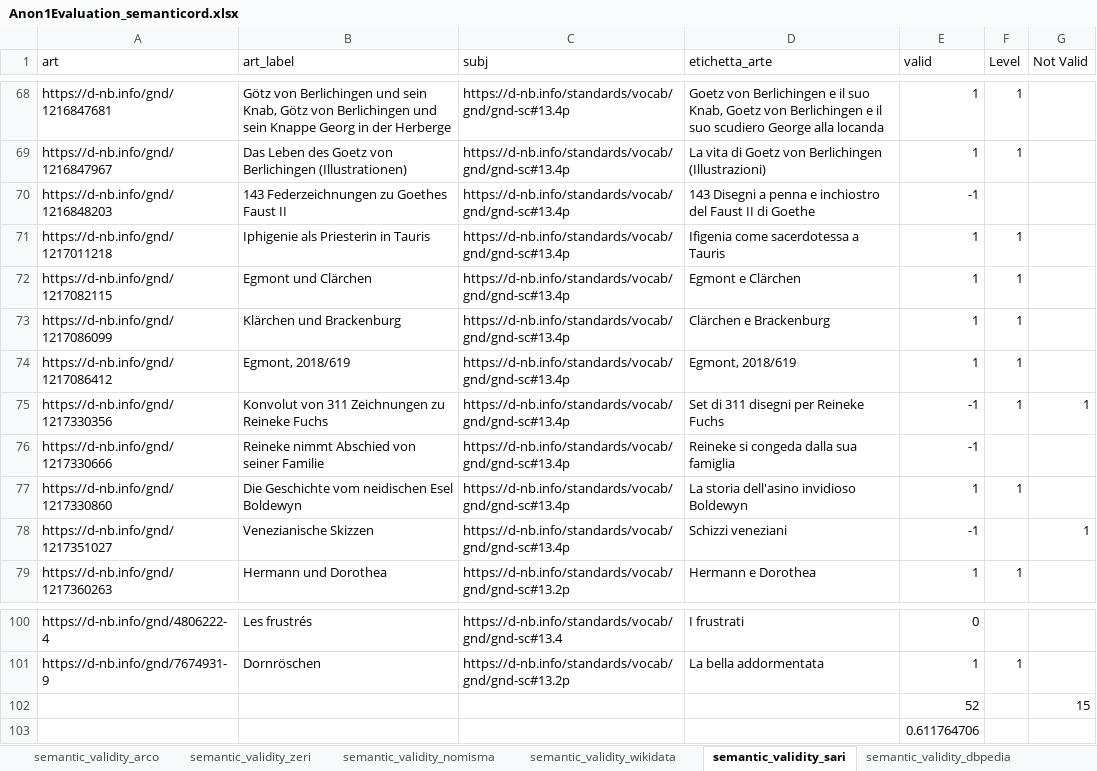
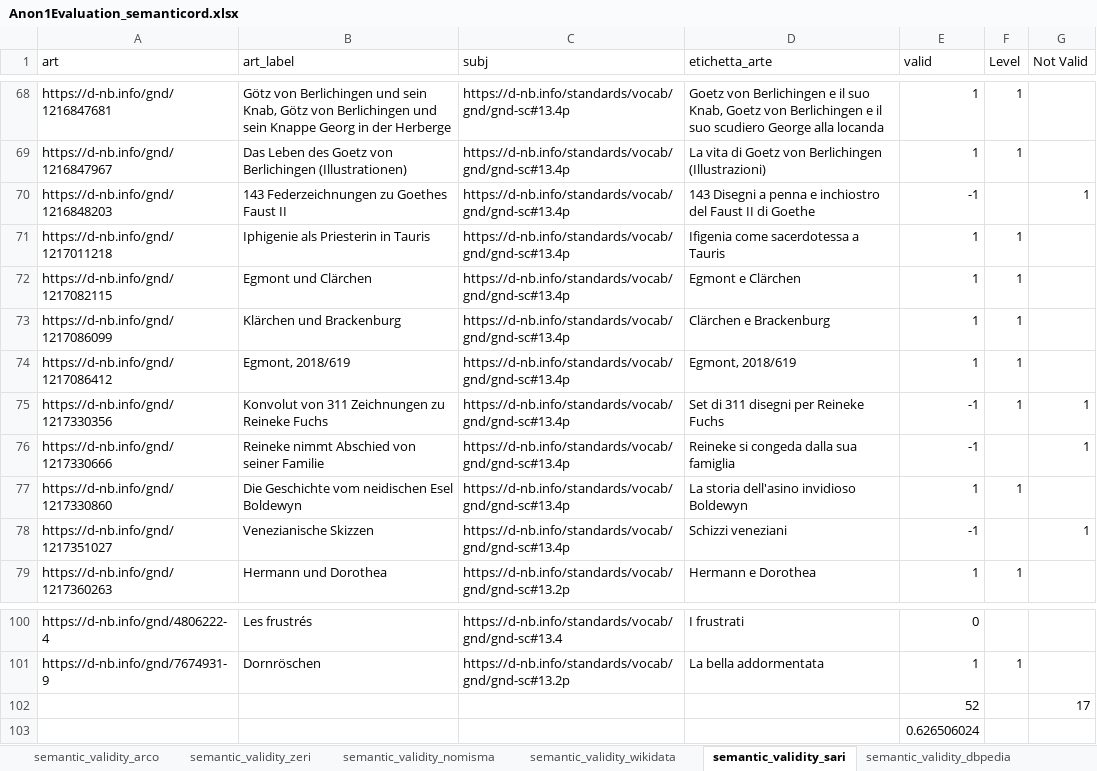
Before and after one commit to SofiBar/ArtGraphsLandscapeAnalysis, an Excel workbook: semantic_validity_sample/Anon1Evaluation_semanticord.xlsx, sheet semantic_validity_sari, drawn as a sheet; only a part is shown, gaps mark what is left out; values as stored, in another font and other column widths than the file's, no borders; conditional formats not drawn; the diff names each change by its address in the sheet, - before the commit and + after, or states it on an @@ line.

```diff
--- a/semantic_validity_sample/Anon1Evaluation_semanticord.xlsx (sheet semantic_validity_sari)
+++ b/semantic_validity_sample/Anon1Evaluation_semanticord.xlsx (sheet semantic_validity_sari)
-G70 (Not Valid): (empty)
+G70 (Not Valid): 1
-G76 (Not Valid): (empty)
+G76 (Not Valid): 1
-G102 (Not Valid): 15
+G102 (Not Valid): 17
-E103 (valid): 0.611764706
+E103 (valid): 0.626506024
```
Also changed, not shown: sheet semantic_validity_arco, sheet semantic_validity_nomisma, sheet semantic_validity_zeri, column_completeness_sample/Anon1Evaluation.xlsx.
